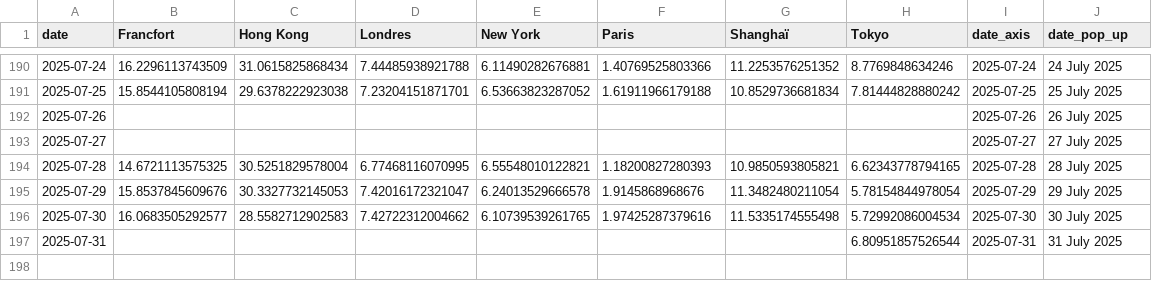
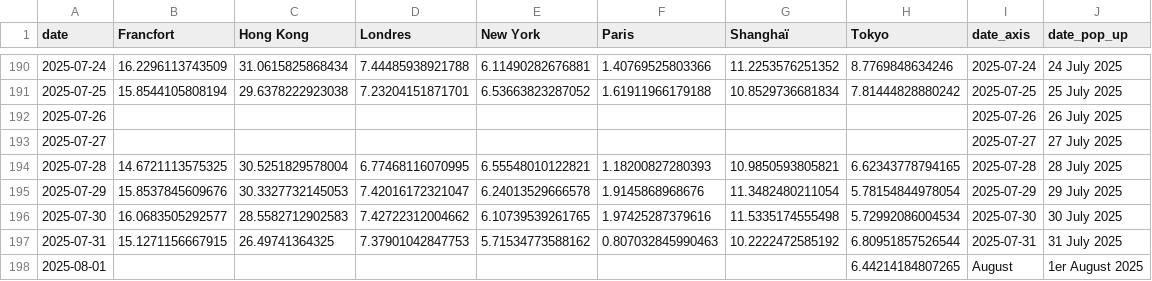
Before and after one commit to mthlht/markets-tracker, a CSV file: data/tidy_markets_data_to_flourish.csv, drawn as a sheet; only a part is shown, gaps mark what is left out.

```diff
--- a/data/tidy_markets_data_to_flourish.csv
+++ b/data/tidy_markets_data_to_flourish.csv
@@ -196,2 +196,3 @@ date,Francfort,Hong Kong,Londres,New York,Paris,Shanghaï,Tokyo,date_axis,date_p
 2025-07-30,16.0683505292577,28.5582712902583,7.42722312004662,6.10739539261765,1.97425287379616,11.5335174555498,5.72992086004534,2025-07-30,30 July 2025
-2025-07-31,,,,,,,6.80951857526544,2025-07-31,31 July 2025
+2025-07-31,15.1271156667915,26.49741364325,7.37901042847753,5.71534773588162,0.807032845990463,10.2222472585192,6.80951857526544,2025-07-31,31 July 2025
+2025-08-01,,,,,,,6.44214184807265,August,1er August 2025
```
